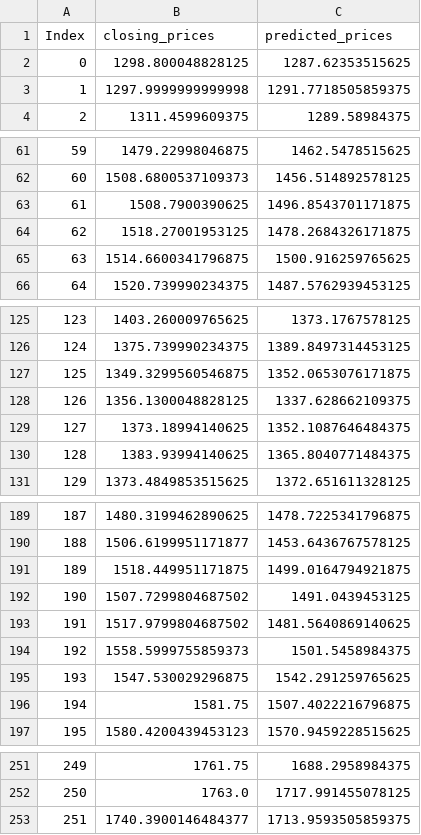
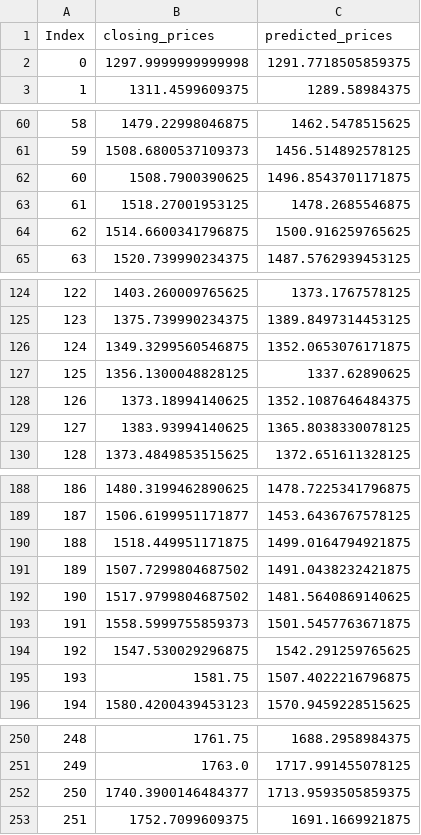
Before and after one commit to arselv/Final_Project, a CSV file: static/data/GOOG_zoomed.csv, drawn as a sheet; only a part is shown, gaps mark what is left out; removed rows and columns are numbered as before the commit, all else as after; the diff covers the shown part only; the diff names each change by its address in the sheet, - before the commit and + after, or states it on an @@ line.

```diff
--- a/static/data/GOOG_zoomed.csv
+++ b/static/data/GOOG_zoomed.csv
-row 2: 0 | 1298.800048828125 | 1287.62353515625
@@ column A (Index) renumbered between rows 2 and 252 @@
-C63 (predicted_prices): 1478.2684326171875
+C63 (predicted_prices): 1478.2685546875
-C127 (predicted_prices): 1337.628662109375
+C127 (predicted_prices): 1337.62890625
-C129 (predicted_prices): 1365.8040771484375
+C129 (predicted_prices): 1365.8038330078125
-C191 (predicted_prices): 1491.0439453125
+C191 (predicted_prices): 1491.0438232421875
-C193 (predicted_prices): 1501.5458984375
+C193 (predicted_prices): 1501.5457763671875
+row 253: 251 | 1752.7099609375 | 1691.1669921875
```
Also changed, not shown: 2 edited cells elsewhere in this file, static/data/AAPL_overall.csv, static/data/AMZN_overall.csv, 22 other files.
